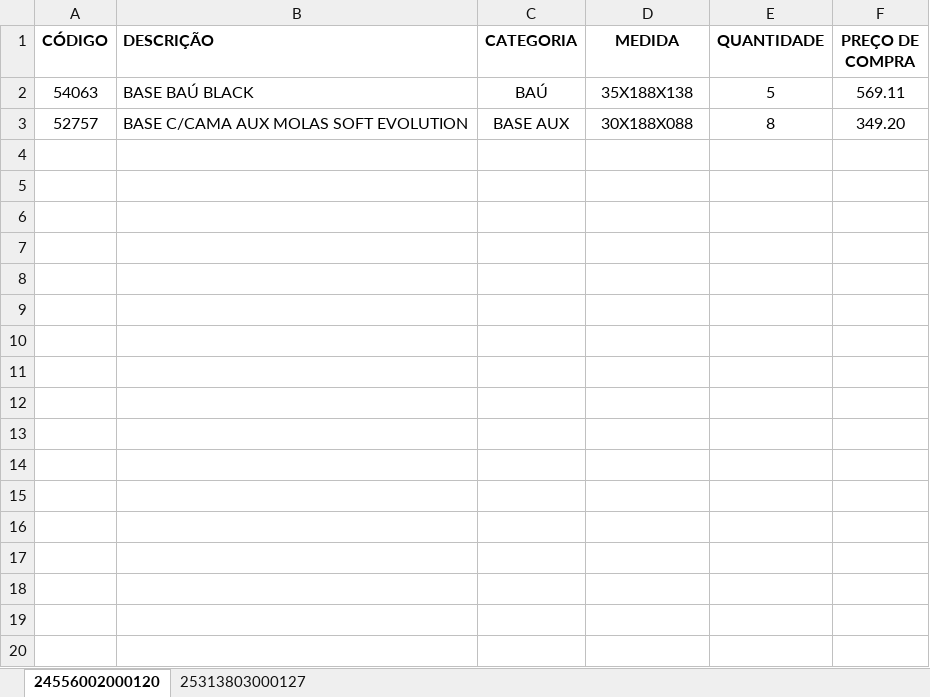
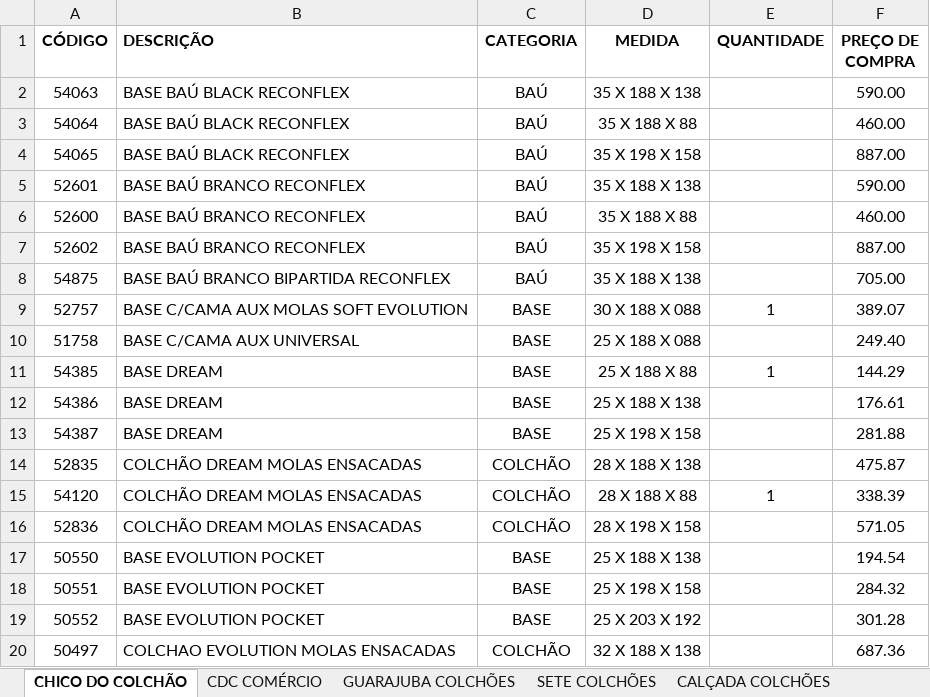
Before and after one commit to fabiohenrique86/chicodocolchao, an Excel workbook: ChicoDoColchao/Planilhas/cdc-produtos.xlsx, sheet CHICO DO COLCHÃO, drawn as a sheet; only a part is shown; values as stored, in another font and other column widths than the file's, no borders; addresses are those after the commit; the diff covers the shown part only; the diff names each change by its address in the sheet, - before the commit and + after, or states it on an @@ line.

```diff
--- a/ChicoDoColchao/Planilhas/cdc-produtos.xlsx (sheet CHICO DO COLCHÃO)
+++ b/ChicoDoColchao/Planilhas/cdc-produtos.xlsx (sheet CHICO DO COLCHÃO)
-sheet tab: 24556002000120
+sheet tab: CHICO DO COLCHÃO
-sheet tab: 25313803000127
+sheet tab: CDC COMÉRCIO
+sheet tab: GUARAJUBA COLCHÕES
+sheet tab: SETE COLCHÕES
+sheet tab: CALÇADA COLCHÕES
-B2 (DESCRIÇÃO): BASE BAÚ BLACK
+B2 (DESCRIÇÃO): BASE BAÚ BLACK RECONFLEX
-D2 (MEDIDA): 35X188X138
+D2 (MEDIDA): 35 X 188 X 138
-E2 (QUANTIDADE): 5
+E2 (QUANTIDADE): (empty)
-F2 (PREÇO DE COMPRA): 569.11
+F2 (PREÇO DE COMPRA): 590.00
+row 3: 54064 | BASE BAÚ BLACK RECONFLEX | BAÚ | 35 X 188 X 88 |  | 460.00
+row 4: 54065 | BASE BAÚ BLACK RECONFLEX | BAÚ | 35 X 198 X 158 |  | 887.00
+row 5: 52601 | BASE BAÚ BRANCO RECONFLEX | BAÚ | 35 X 188 X 138 |  | 590.00
+row 6: 52600 | BASE BAÚ BRANCO RECONFLEX | BAÚ | 35 X 188 X 88 |  | 460.00
+row 7: 52602 | BASE BAÚ BRANCO RECONFLEX | BAÚ | 35 X 198 X 158 |  | 887.00
+row 8: 54875 | BASE BAÚ BRANCO BIPARTIDA RECONFLEX | BAÚ | 35 X 188 X 138 |  | 705.00
-C9 (CATEGORIA): BASE AUX
+C9 (CATEGORIA): BASE
-D9 (MEDIDA): 30X188X088
+D9 (MEDIDA): 30 X 188 X 088
-E9 (QUANTIDADE): 8
+E9 (QUANTIDADE): 1
-F9 (PREÇO DE COMPRA): 349.20
+F9 (PREÇO DE COMPRA): 389.07
+row 10: 51758 | BASE C/CAMA AUX UNIVERSAL | BASE | 25 X 188 X 088 |  | 249.40
+row 11: 54385 | BASE DREAM | BASE | 25 X 188 X 88 | 1 | 144.29
+row 12: 54386 | BASE DREAM | BASE | 25 X 188 X 138 |  | 176.61
+row 13: 54387 | BASE DREAM | BASE | 25 X 198 X 158 |  | 281.88
+row 14: 52835 | COLCHÃO DREAM MOLAS ENSACADAS | COLCHÃO | 28 X 188 X 138 |  | 475.87
+row 15: 54120 | COLCHÃO DREAM MOLAS ENSACADAS | COLCHÃO | 28 X 188 X 88 | 1 | 338.39
+row 16: 52836 | COLCHÃO DREAM MOLAS ENSACADAS | COLCHÃO | 28 X 198 X 158 |  | 571.05
+row 17: 50550 | BASE EVOLUTION POCKET | BASE | 25 X 188 X 138 |  | 194.54
+row 18: 50551 | BASE EVOLUTION POCKET | BASE | 25 X 198 X 158 |  | 284.32
+row 19: 50552 | BASE EVOLUTION POCKET | BASE | 25 X 203 X 192 |  | 301.28
+row 20: 50497 | COLCHAO EVOLUTION MOLAS ENSACADAS | COLCHÃO | 32 X 188 X 138 |  | 687.36
```
Also changed, not shown: 220 added rows elsewhere in this sheet, sheet CDC COMÉRCIO, other sheet tabs, 57 other files.
